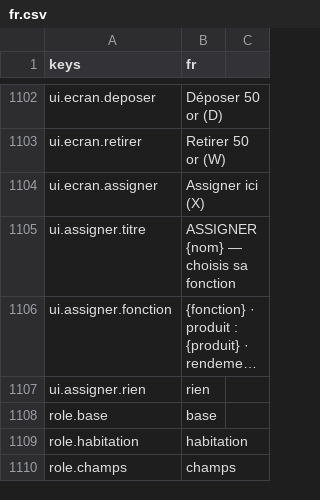
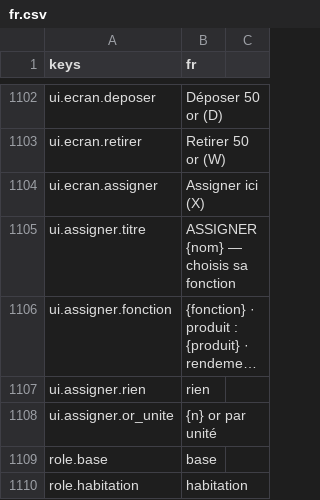
Before and after one commit to devmarcpro/sensen, a CSV file: godot/locale/fr.csv, drawn as a sheet; only a part is shown, gaps mark what is left out; the shorter side is filled out with more unchanged rows; long unchanged cells end in …; the diff names each change by its address in the sheet, - before the commit and + after, or states it on an @@ line.

```diff
--- a/godot/locale/fr.csv
+++ b/godot/locale/fr.csv
+row 1108: ui.assigner.or_unite | {n} or par unité
```
Also changed, not shown: godot/locale/en.csv, 1 other file.
